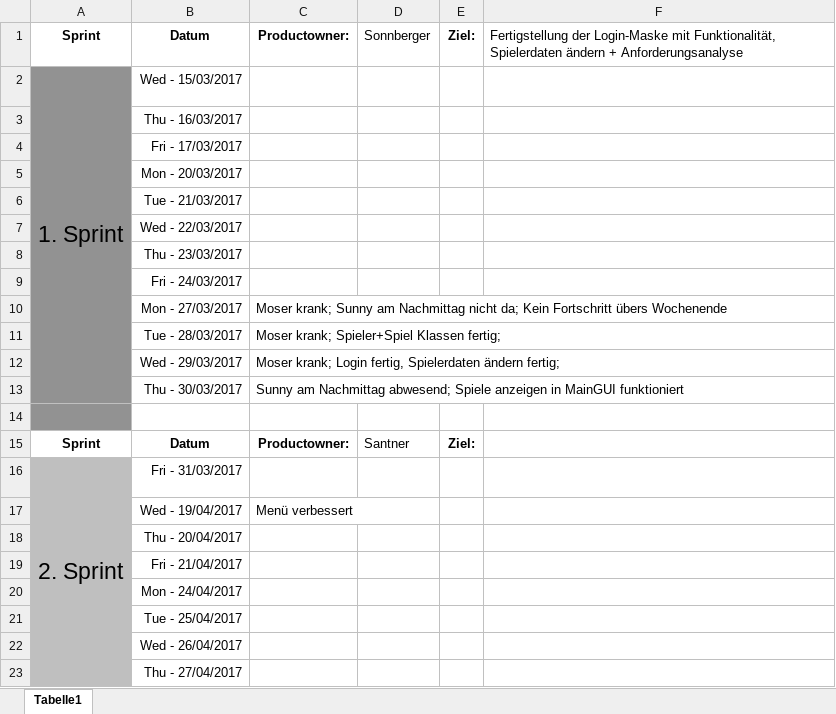
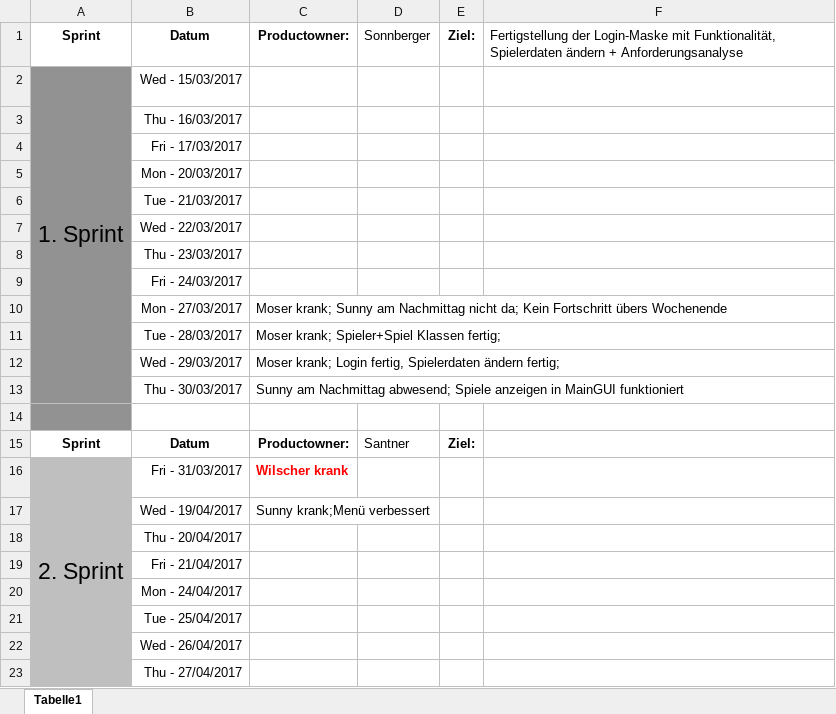
Before and after one commit to Miautex/Soccer_app, an Excel workbook: documents/Sprints.xlsx, sheet Tabelle1, drawn as a sheet; values as stored, in another font and other column widths than the file's, no borders; the diff names each change by its address in the sheet, - before the commit and + after, or states it on an @@ line.

Commit message:
Changed Player

```diff
--- a/documents/Sprints.xlsx (sheet Tabelle1)
+++ b/documents/Sprints.xlsx (sheet Tabelle1)
-C16: (empty)
+C16: Wilscher krank
-C17: Menü verbessert
+C17: Sunny krank;Menü verbessert
```
